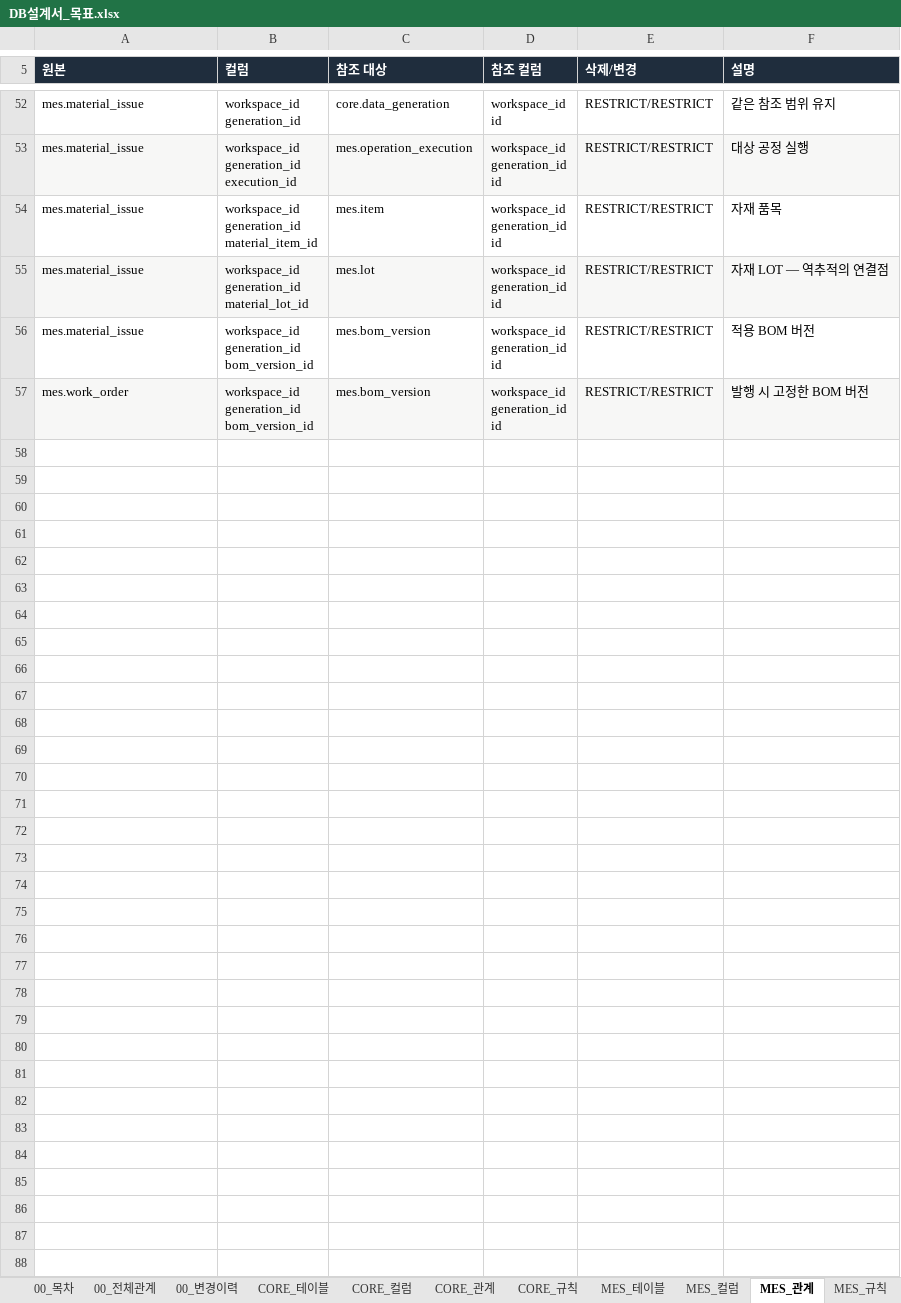
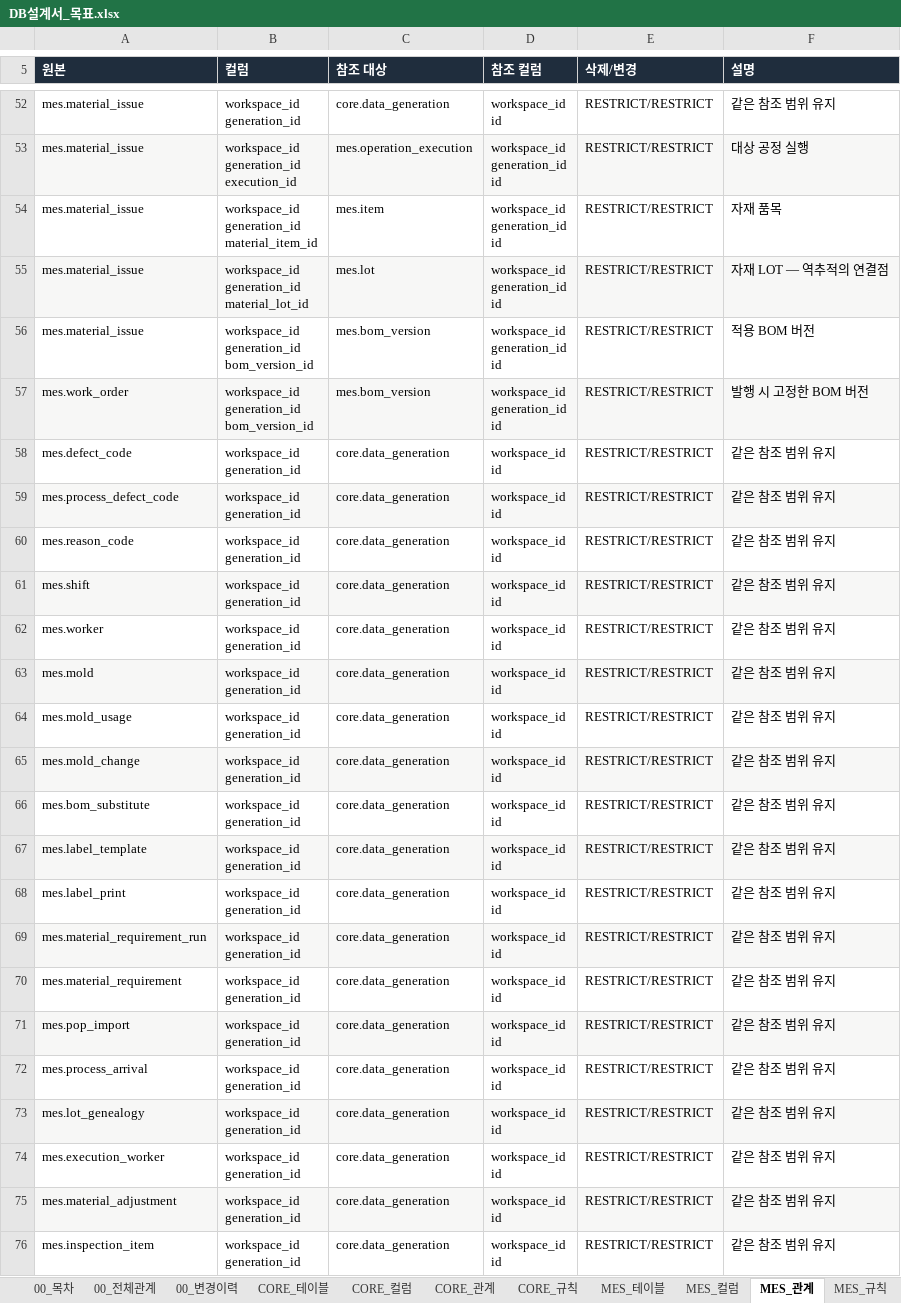
Before and after one commit to go8105/factory-studio, an Excel workbook: docs/db/DB설계서_목표.xlsx, sheet MES_관계, drawn as a sheet; only a part is shown, gaps mark what is left out; values as stored, in another font and other column widths than the file's, no borders; ↵ is a line break in a cell; the diff covers the shown part only; the diff names each change by its address in the sheet, - before the commit and + after, or states it on an @@ line.

```diff
--- a/docs/db/DB설계서_목표.xlsx (sheet MES_관계)
+++ b/docs/db/DB설계서_목표.xlsx (sheet MES_관계)
+row 58: mes.defect_code | workspace_id ↵ generation_id | core.data_generation | workspace_id ↵ id | RESTRICT/RESTRICT | 같은 참조 범위 유지
+row 59: mes.process_defect_code | workspace_id ↵ generation_id | core.data_generation | workspace_id ↵ id | RESTRICT/RESTRICT | 같은 참조 범위 유지
+row 60: mes.reason_code | workspace_id ↵ generation_id | core.data_generation | workspace_id ↵ id | RESTRICT/RESTRICT | 같은 참조 범위 유지
+row 61: mes.shift | workspace_id ↵ generation_id | core.data_generation | workspace_id ↵ id | RESTRICT/RESTRICT | 같은 참조 범위 유지
+row 62: mes.worker | workspace_id ↵ generation_id | core.data_generation | workspace_id ↵ id | RESTRICT/RESTRICT | 같은 참조 범위 유지
+row 63: mes.mold | workspace_id ↵ generation_id | core.data_generation | workspace_id ↵ id | RESTRICT/RESTRICT | 같은 참조 범위 유지
+row 64: mes.mold_usage | workspace_id ↵ generation_id | core.data_generation | workspace_id ↵ id | RESTRICT/RESTRICT | 같은 참조 범위 유지
+row 65: mes.mold_change | workspace_id ↵ generation_id | core.data_generation | workspace_id ↵ id | RESTRICT/RESTRICT | 같은 참조 범위 유지
+row 66: mes.bom_substitute | workspace_id ↵ generation_id | core.data_generation | workspace_id ↵ id | RESTRICT/RESTRICT | 같은 참조 범위 유지
+row 67: mes.label_template | workspace_id ↵ generation_id | core.data_generation | workspace_id ↵ id | RESTRICT/RESTRICT | 같은 참조 범위 유지
+row 68: mes.label_print | workspace_id ↵ generation_id | core.data_generation | workspace_id ↵ id | RESTRICT/RESTRICT | 같은 참조 범위 유지
+row 69: mes.material_requirement_run | workspace_id ↵ generation_id | core.data_generation | workspace_id ↵ id | RESTRICT/RESTRICT | 같은 참조 범위 유지
+row 70: mes.material_requirement | workspace_id ↵ generation_id | core.data_generation | workspace_id ↵ id | RESTRICT/RESTRICT | 같은 참조 범위 유지
+row 71: mes.pop_import | workspace_id ↵ generation_id | core.data_generation | workspace_id ↵ id | RESTRICT/RESTRICT | 같은 참조 범위 유지
+row 72: mes.process_arrival | workspace_id ↵ generation_id | core.data_generation | workspace_id ↵ id | RESTRICT/RESTRICT | 같은 참조 범위 유지
+row 73: mes.lot_genealogy | workspace_id ↵ generation_id | core.data_generation | workspace_id ↵ id | RESTRICT/RESTRICT | 같은 참조 범위 유지
+row 74: mes.execution_worker | workspace_id ↵ generation_id | core.data_generation | workspace_id ↵ id | RESTRICT/RESTRICT | 같은 참조 범위 유지
+row 75: mes.material_adjustment | workspace_id ↵ generation_id | core.data_generation | workspace_id ↵ id | RESTRICT/RESTRICT | 같은 참조 범위 유지
+row 76: mes.inspection_item | workspace_id ↵ generation_id | core.data_generation | workspace_id ↵ id | RESTRICT/RESTRICT | 같은 참조 범위 유지
```
Also changed, not shown: 47 added rows and 1 edited cell elsewhere in this sheet, sheet MES_컬럼, sheet MES_규칙, sheet MES_테이블, sheet 00_전체관계, sheet 00_목차, sheet 00_변경이력, 36 more sheets, 21 other files.
